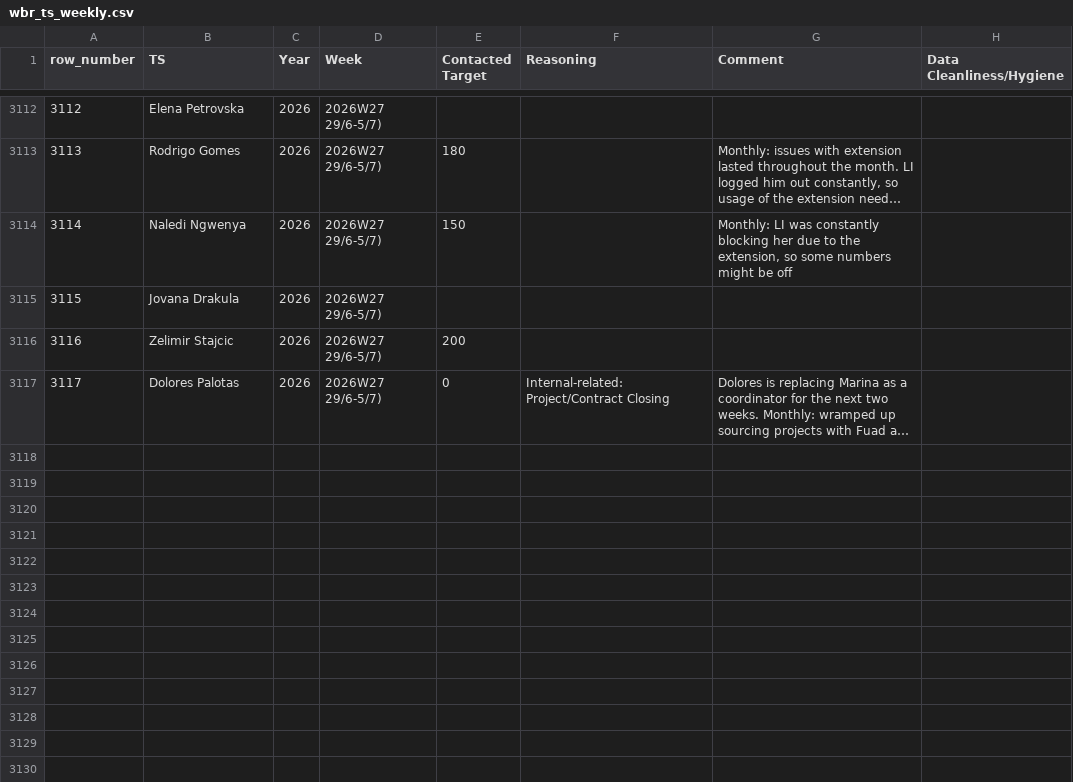
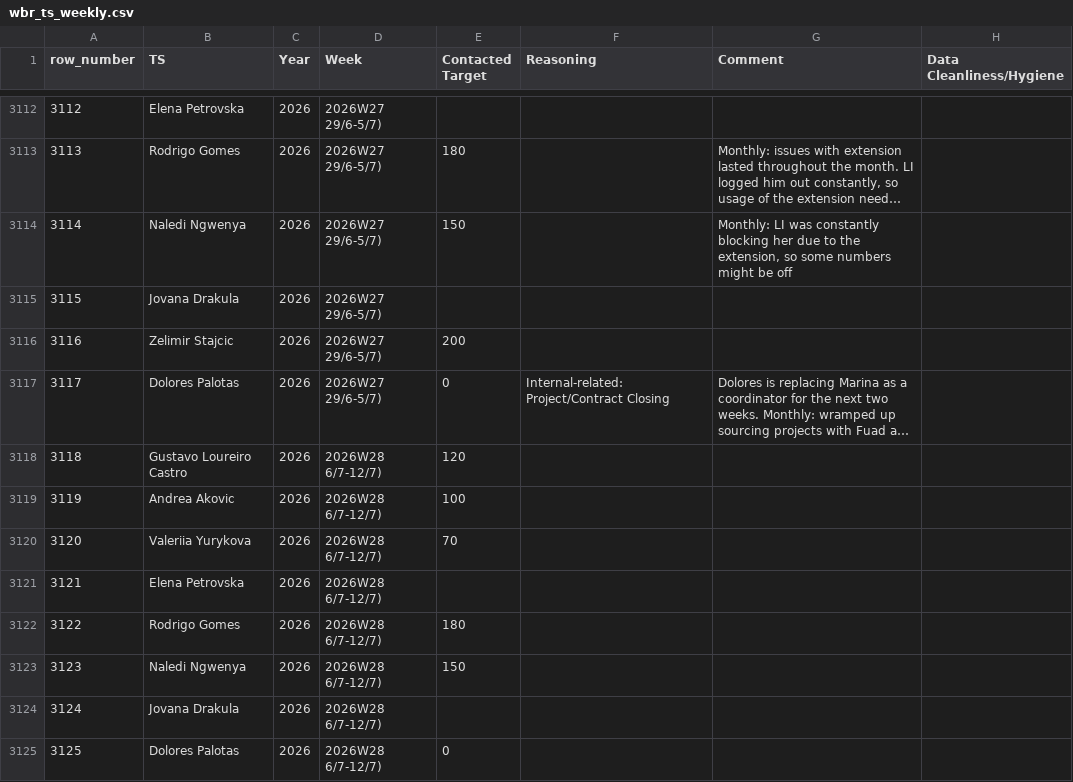
Before and after one commit to bark8922/tribe-recruiting, a CSV file: wbr_static/wbr_ts_weekly.csv, drawn as a sheet; only a part is shown, gaps mark what is left out; long unchanged cells end in …; the diff names each change by its address in the sheet, - before the commit and + after, or states it on an @@ line.

Commit message:
chore: sync TS Weekly 2026-07-08

```diff
--- a/wbr_static/wbr_ts_weekly.csv
+++ b/wbr_static/wbr_ts_weekly.csv
+row 3118: 3118 | Gustavo Loureiro Castro | 2026 | 2026W28 6/7-12/7) | 120
+row 3119: 3119 | Andrea Akovic | 2026 | 2026W28 6/7-12/7) | 100
+row 3120: 3120 | Valeriia Yurykova | 2026 | 2026W28 6/7-12/7) | 70
+row 3121: 3121 | Elena Petrovska | 2026 | 2026W28 6/7-12/7)
+row 3122: 3122 | Rodrigo Gomes | 2026 | 2026W28 6/7-12/7) | 180
+row 3123: 3123 | Naledi Ngwenya | 2026 | 2026W28 6/7-12/7) | 150
+row 3124: 3124 | Jovana Drakula | 2026 | 2026W28 6/7-12/7)
+row 3125: 3125 | Dolores Palotas | 2026 | 2026W28 6/7-12/7) | 0
```
